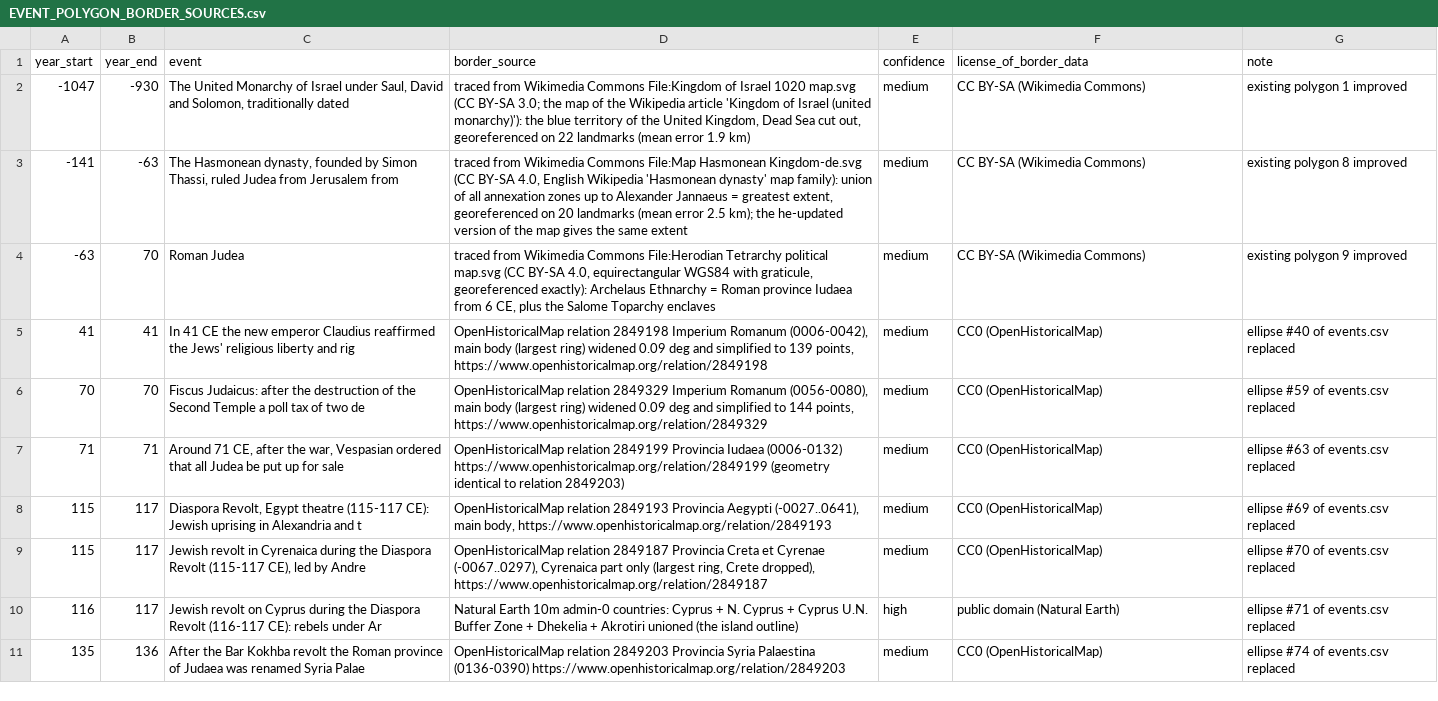
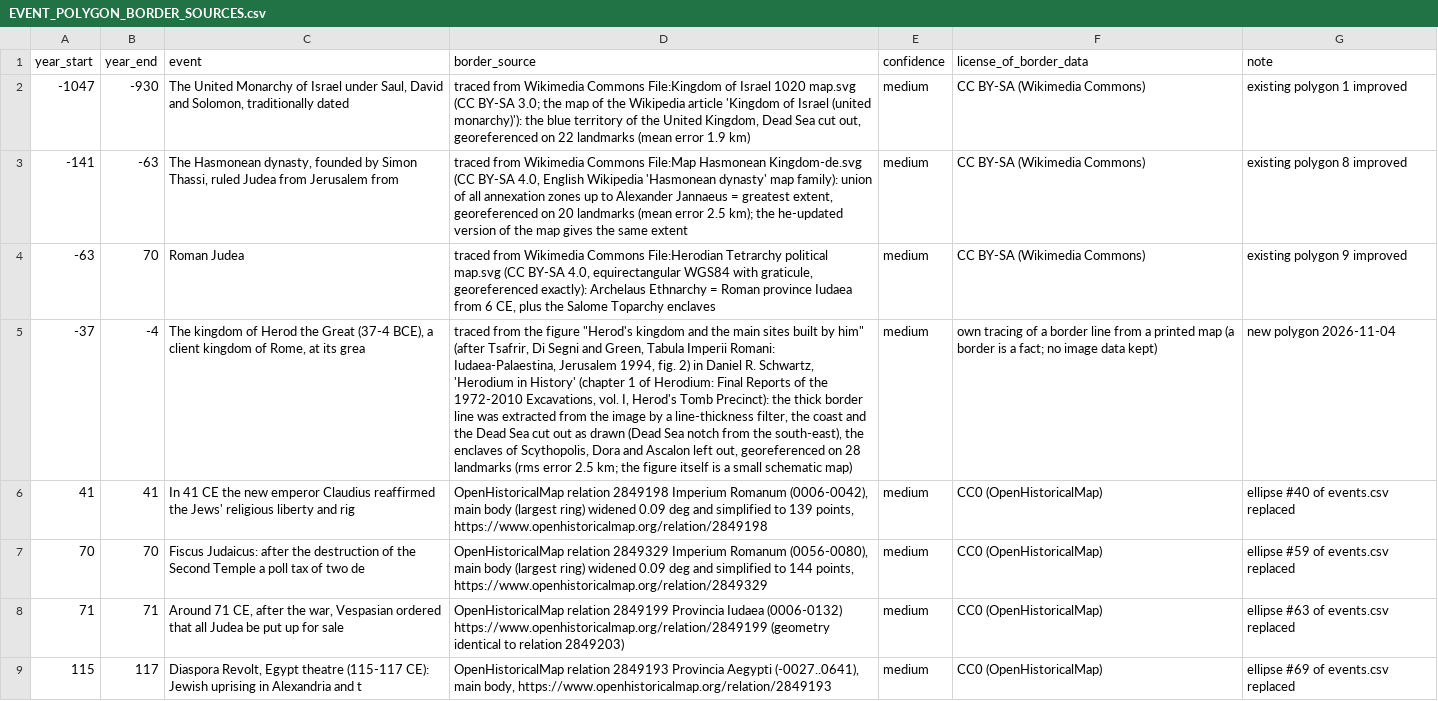
Before and after one commit to softwine-ltd/kehillot-through-time, a CSV file: EVENT_POLYGON_BORDER_SOURCES.csv, drawn as a sheet; only a part is shown; the shorter side is filled out with more unchanged rows; the diff names each change by its address in the sheet, - before the commit and + after, or states it on an @@ line.

```diff
--- a/EVENT_POLYGON_BORDER_SOURCES.csv
+++ b/EVENT_POLYGON_BORDER_SOURCES.csv
+row 5: -37 | -4 | The kingdom of Herod the Great (37-4 BCE), a client kingdom of Rome, at its grea | traced from the figure "Herod's kingdom and the main sites built by him" (after Tsafrir, Di Segni and Green, Tabula Imperii Romani: Iudaea-Palaestina, Jerusalem 1994, fig. 2) in Daniel R. Schwartz, 'Herodium in History' (chapter 1 of Herodium: Final Reports of the 1972-2010 Excavations, vol. I, Herod's Tomb Precinct): the thick border line was extracted from the image by a line-thickness filter, the coast and the Dead Sea cut out as drawn (Dead Sea notch from the south-east), the enclaves of Scythopolis, Dora and Ascalon left out, georeferenced on 28 landmarks (rms error 2.5 km; the figure itself is a small schematic map) | medium | own tracing of a border line from a printed map (a border is a fact; no image data kept) | new polygon 2026-11-04
```
Also changed, not shown: events_polygon.csv, 2 other files.
